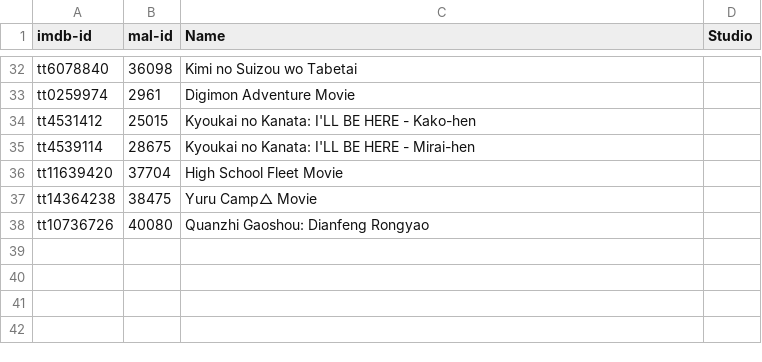
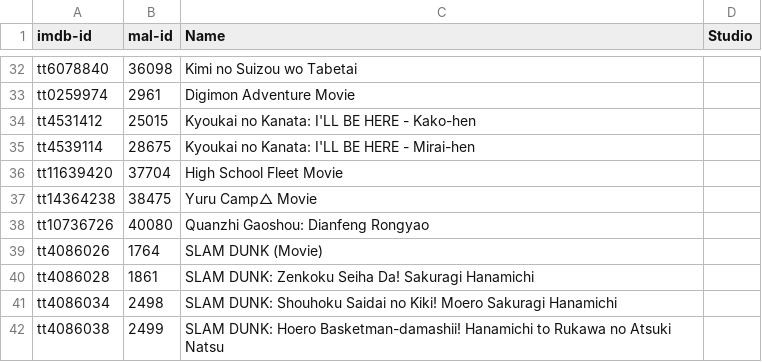
Before and after one commit to Arial-Z/Romaji-Renamer, a TSV file: override-ID-movies.tsv, drawn as a sheet; only a part is shown, gaps mark what is left out; the diff names each change by its address in the sheet, - before the commit and + after, or states it on an @@ line.

Commit message:
add slam dunk movie

```diff
--- a/override-ID-movies.tsv
+++ b/override-ID-movies.tsv
+row 39: tt4086026 | 1764 | SLAM DUNK (Movie)
+row 40: tt4086028 | 1861 | SLAM DUNK: Zenkoku Seiha Da! Sakuragi Hanamichi
+row 41: tt4086034 | 2498 | SLAM DUNK: Shouhoku Saidai no Kiki! Moero Sakuragi Hanamichi
+row 42: tt4086038 | 2499 | SLAM DUNK: Hoero Basketman-damashii! Hanamichi to Rukawa no Atsuki Natsu
```
